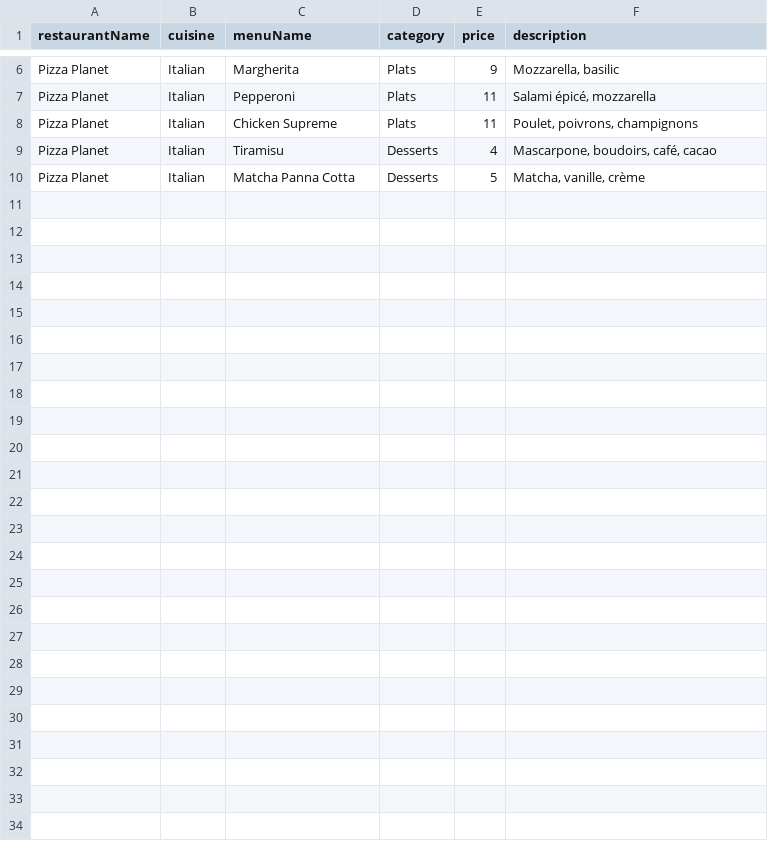
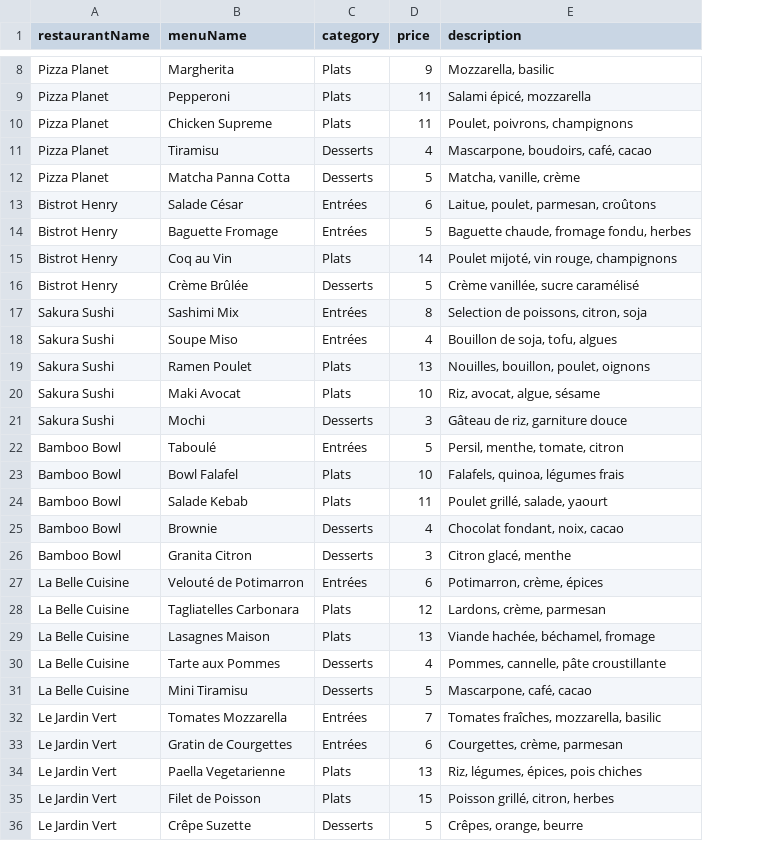
Before and after one commit to YoannSeurat/Ankory, a CSV file: backend-service/src/main/resources/config/data.csv, drawn as a sheet; only a part is shown, gaps mark what is left out; removed rows and columns are numbered as before the commit, all else as after; the diff covers the shown part only; the diff names each change by its address in the sheet, - before the commit and + after, or states it on an @@ line.

Commit message:
added data, updated README, added error prevention

```diff
--- a/backend-service/src/main/resources/config/data.csv
+++ b/backend-service/src/main/resources/config/data.csv
-column B (cuisine), rows 6-10: all Italian
+row 13: Bistrot Henry | Salade César | Entrées | 6 | Laitue, poulet, parmesan, croûtons
+row 14: Bistrot Henry | Baguette Fromage | Entrées | 5 | Baguette chaude, fromage fondu, herbes
+row 15: Bistrot Henry | Coq au Vin | Plats | 14 | Poulet mijoté, vin rouge, champignons
+row 16: Bistrot Henry | Crème Brûlée | Desserts | 5 | Crème vanillée, sucre caramélisé
+row 17: Sakura Sushi | Sashimi Mix | Entrées | 8 | Selection de poissons, citron, soja
+row 18: Sakura Sushi | Soupe Miso | Entrées | 4 | Bouillon de soja, tofu, algues
+row 19: Sakura Sushi | Ramen Poulet | Plats | 13 | Nouilles, bouillon, poulet, oignons
+row 20: Sakura Sushi | Maki Avocat | Plats | 10 | Riz, avocat, algue, sésame
+row 21: Sakura Sushi | Mochi | Desserts | 3 | Gâteau de riz, garniture douce
+row 22: Bamboo Bowl | Taboulé | Entrées | 5 | Persil, menthe, tomate, citron
+row 23: Bamboo Bowl | Bowl Falafel | Plats | 10 | Falafels, quinoa, légumes frais
+row 24: Bamboo Bowl | Salade Kebab | Plats | 11 | Poulet grillé, salade, yaourt
+row 25: Bamboo Bowl | Brownie | Desserts | 4 | Chocolat fondant, noix, cacao
+row 26: Bamboo Bowl | Granita Citron | Desserts | 3 | Citron glacé, menthe
+row 27: La Belle Cuisine | Velouté de Potimarron | Entrées | 6 | Potimarron, crème, épices
+row 28: La Belle Cuisine | Tagliatelles Carbonara | Plats | 12 | Lardons, crème, parmesan
+row 29: La Belle Cuisine | Lasagnes Maison | Plats | 13 | Viande hachée, béchamel, fromage
+row 30: La Belle Cuisine | Tarte aux Pommes | Desserts | 4 | Pommes, cannelle, pâte croustillante
+row 31: La Belle Cuisine | Mini Tiramisu | Desserts | 5 | Mascarpone, café, cacao
+row 32: Le Jardin Vert | Tomates Mozzarella | Entrées | 7 | Tomates fraîches, mozzarella, basilic
+row 33: Le Jardin Vert | Gratin de Courgettes | Entrées | 6 | Courgettes, crème, parmesan
+row 34: Le Jardin Vert | Paella Vegetarienne | Plats | 13 | Riz, légumes, épices, pois chiches
+row 35: Le Jardin Vert | Filet de Poisson | Plats | 15 | Poisson grillé, citron, herbes
+row 36: Le Jardin Vert | Crêpe Suzette | Desserts | 5 | Crêpes, orange, beurre
```
Also changed, not shown: 2 added rows elsewhere in this file, 8 other files.
